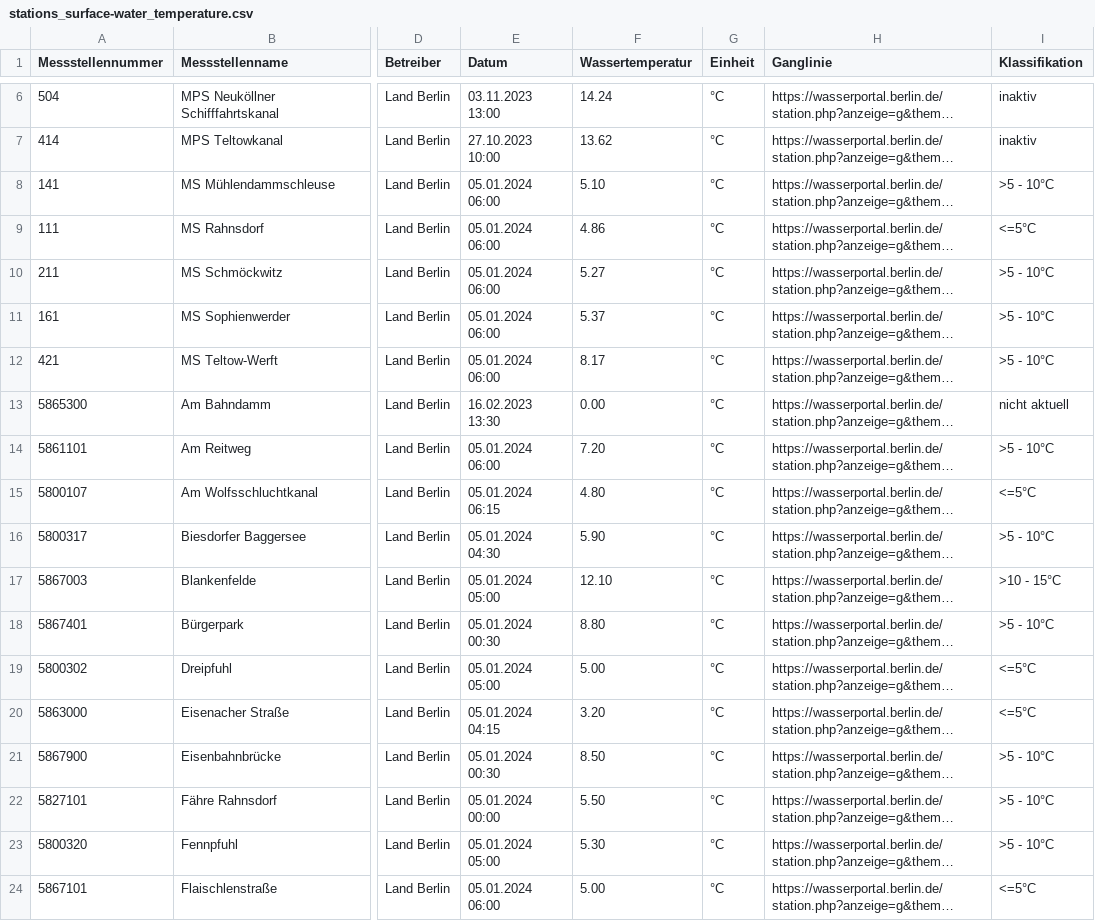
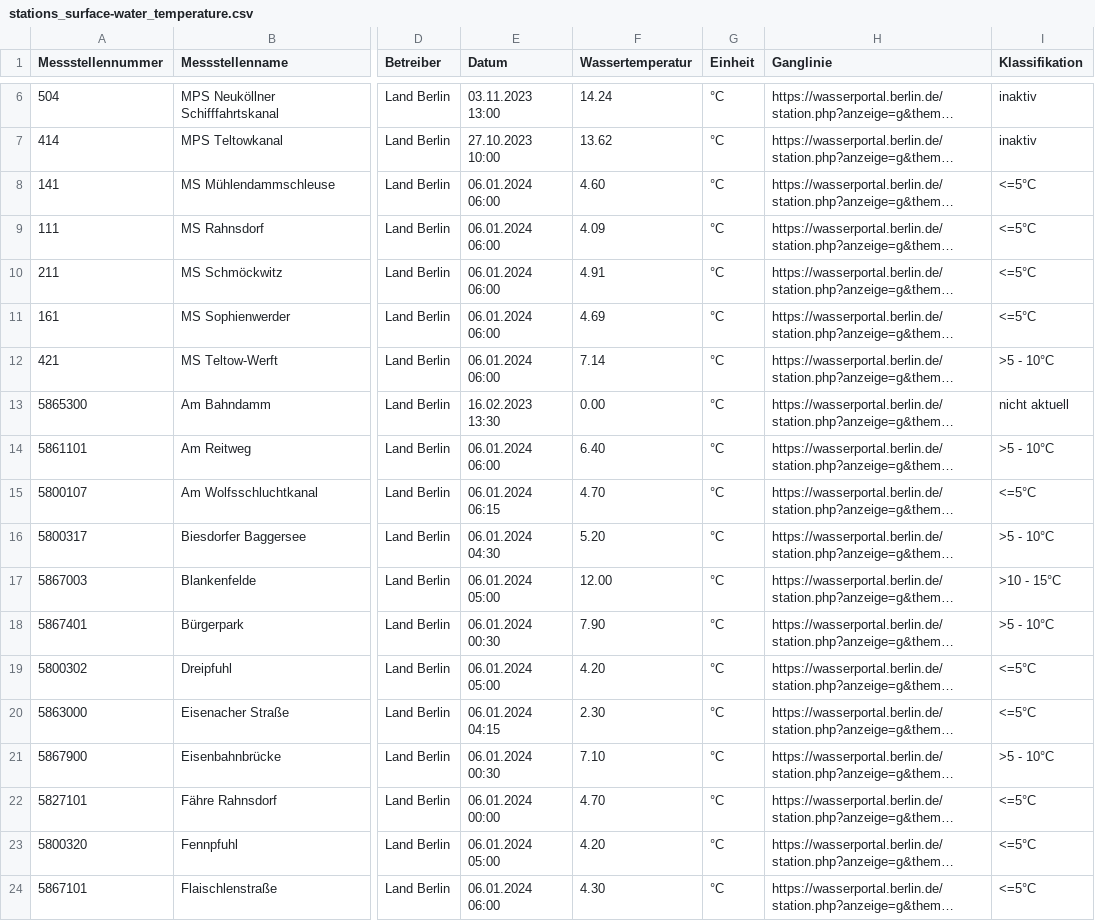
Before and after one commit to KWB-R/wasserportal, a CSV file: stations_surface-water_temperature.csv, drawn as a sheet; only a part is shown, gaps mark what is left out; long unchanged cells end in …; the diff covers the shown part only; the diff names each change by its address in the sheet, - before the commit and + after, or states it on an @@ line.

```diff
--- a/stations_surface-water_temperature.csv
+++ b/stations_surface-water_temperature.csv
-E8:E12 (Datum): 05.01.2024 06:00
+E8:E12 (Datum): 06.01.2024 06:00
-F8 (Wassertemperatur): 5.10
+F8 (Wassertemperatur): 4.60
-I8 (Klassifikation): >5 - 10°C
+I8 (Klassifikation): <=5°C
-F9 (Wassertemperatur): 4.86
+F9 (Wassertemperatur): 4.09
-F10 (Wassertemperatur): 5.27
+F10 (Wassertemperatur): 4.91
-I10:I11 (Klassifikation): >5 - 10°C
+I10:I11 (Klassifikation): <=5°C
-F11 (Wassertemperatur): 5.37
+F11 (Wassertemperatur): 4.69
-F12 (Wassertemperatur): 8.17
+F12 (Wassertemperatur): 7.14
-E14 (Datum): 05.01.2024 06:00
+E14 (Datum): 06.01.2024 06:00
-F14 (Wassertemperatur): 7.20
+F14 (Wassertemperatur): 6.40
-E15 (Datum): 05.01.2024 06:15
+E15 (Datum): 06.01.2024 06:15
-F15 (Wassertemperatur): 4.80
+F15 (Wassertemperatur): 4.70
-E16 (Datum): 05.01.2024 04:30
+E16 (Datum): 06.01.2024 04:30
-F16 (Wassertemperatur): 5.90
+F16 (Wassertemperatur): 5.20
-E17 (Datum): 05.01.2024 05:00
+E17 (Datum): 06.01.2024 05:00
-F17 (Wassertemperatur): 12.10
+F17 (Wassertemperatur): 12.00
-E18 (Datum): 05.01.2024 00:30
+E18 (Datum): 06.01.2024 00:30
-F18 (Wassertemperatur): 8.80
+F18 (Wassertemperatur): 7.90
-E19 (Datum): 05.01.2024 05:00
+E19 (Datum): 06.01.2024 05:00
-F19 (Wassertemperatur): 5.00
+F19 (Wassertemperatur): 4.20
-E20 (Datum): 05.01.2024 04:15
+E20 (Datum): 06.01.2024 04:15
-F20 (Wassertemperatur): 3.20
+F20 (Wassertemperatur): 2.30
-E21 (Datum): 05.01.2024 00:30
+E21 (Datum): 06.01.2024 00:30
-F21 (Wassertemperatur): 8.50
+F21 (Wassertemperatur): 7.10
-E22 (Datum): 05.01.2024 00:00
+E22 (Datum): 06.01.2024 00:00
-F22 (Wassertemperatur): 5.50
+F22 (Wassertemperatur): 4.70
-I22:I23 (Klassifikation): >5 - 10°C
+I22:I23 (Klassifikation): <=5°C
-E23 (Datum): 05.01.2024 05:00
+E23 (Datum): 06.01.2024 05:00
-F23 (Wassertemperatur): 5.30
+F23 (Wassertemperatur): 4.20
-E24 (Datum): 05.01.2024 06:00
+E24 (Datum): 06.01.2024 06:00
-F24 (Wassertemperatur): 5.00
+F24 (Wassertemperatur): 4.30
```
Also changed, not shown: 80 edited cells elsewhere in this file, stations_groundwater_level.csv, stations_surface-water_conductivity.csv, 21 other files.
